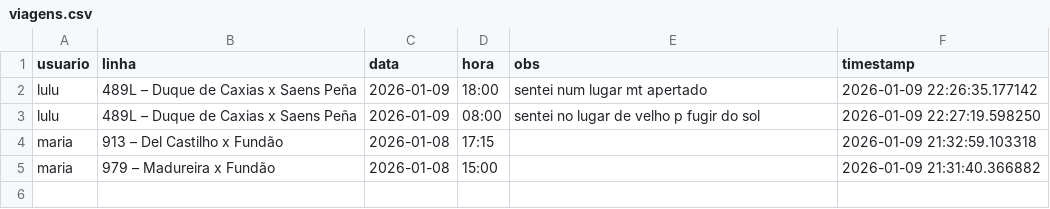
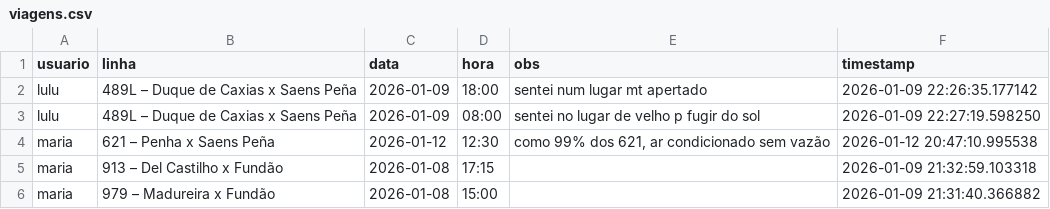
Before and after one commit to milet-o/buslog, a CSV file: viagens.csv, drawn as a sheet; the diff names each change by its address in the sheet, - before the commit and + after, or states it on an @@ line.

Commit message:
Update Background

```diff
--- a/viagens.csv
+++ b/viagens.csv
+row 4: maria | 621 – Penha x Saens Peña | 2026-01-12 | 12:30 | como 99% dos 621, ar condicionado sem vazão | 2026-01-12 20:47:10.995538
```
